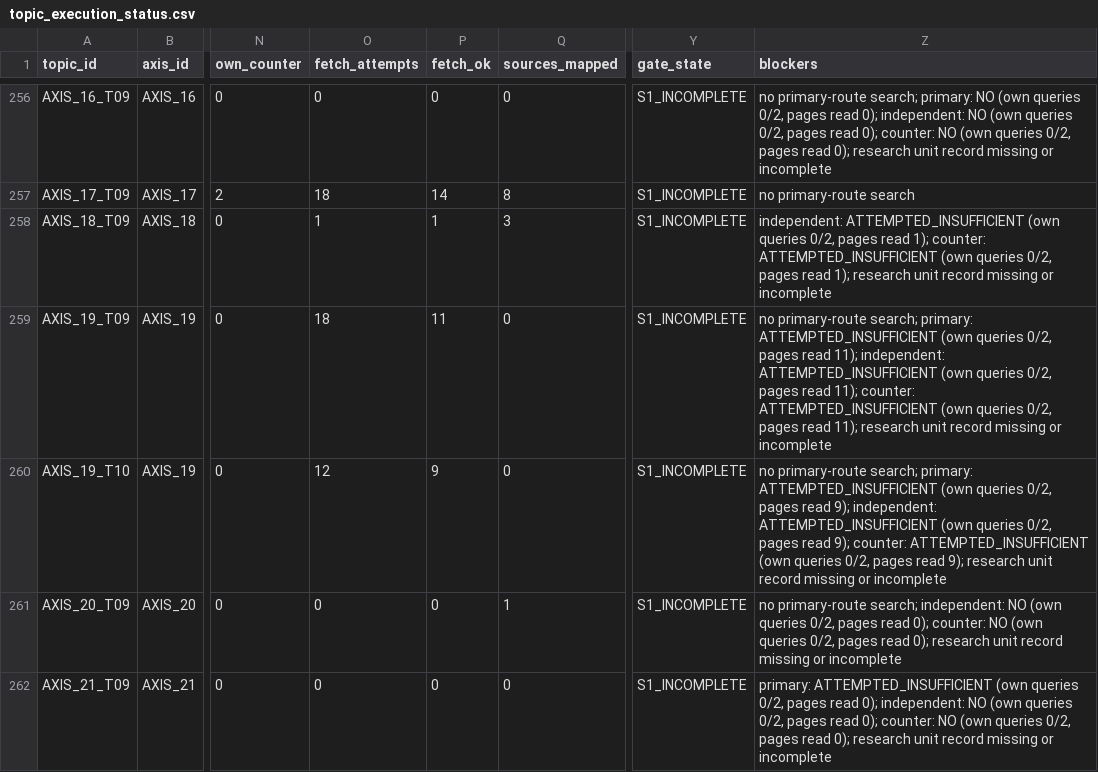
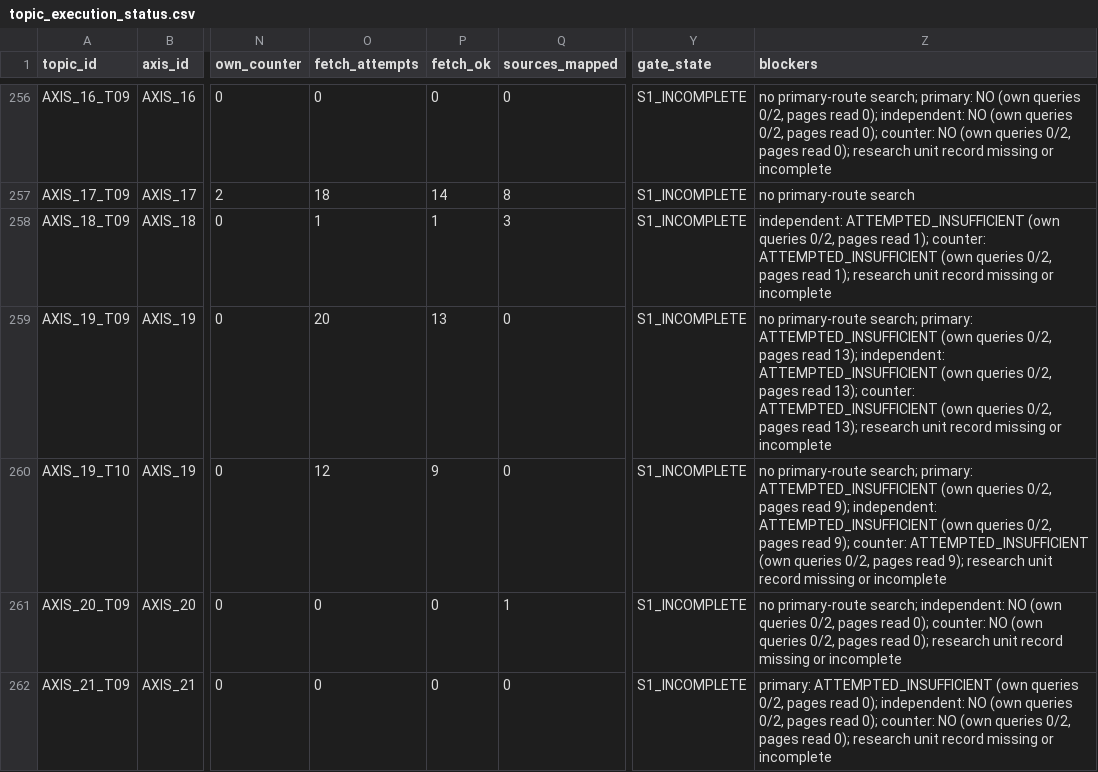
Before and after one commit to csta24055-sys/-, a CSV file: ai-document-market-research/registry/topic_execution_status.csv, drawn as a sheet; only a part is shown, gaps mark what is left out; the diff names each change by its address in the sheet, - before the commit and + after, or states it on an @@ line.

```diff
--- a/ai-document-market-research/registry/topic_execution_status.csv
+++ b/ai-document-market-research/registry/topic_execution_status.csv
-O259 (fetch_attempts): 18
+O259 (fetch_attempts): 20
-P259 (fetch_ok): 11
+P259 (fetch_ok): 13
-Z259 (blockers): …pages read 11); independent: ATTEMPTED_INSUFFICIENT (own queries 0/2, pages read 11); counter: ATTEMPTED_INSUFFICIENT (own queries 0/2, pages read 11); research unit…
+Z259 (blockers): …pages read 13); independent: ATTEMPTED_INSUFFICIENT (own queries 0/2, pages read 13); counter: ATTEMPTED_INSUFFICIENT (own queries 0/2, pages read 13); research unit…
```
Also changed, not shown: ai-document-market-research/registry/execution_manifest.csv, 7 other files.
